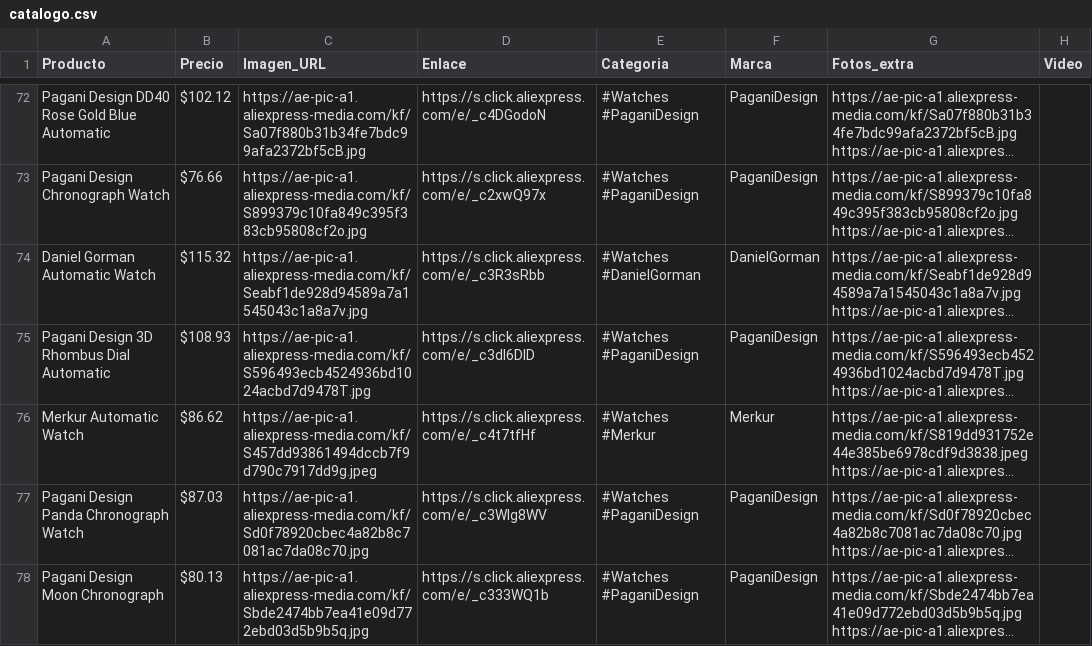
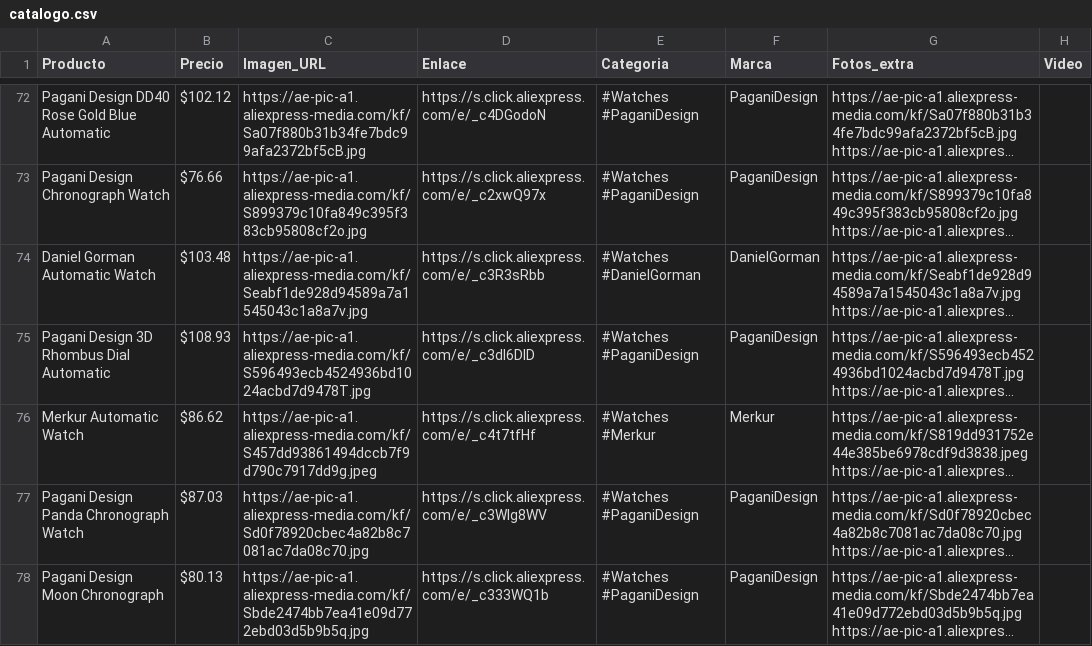
Before and after one commit to Gus1227/Gus1227.github.io, a CSV file: catalogo.csv, drawn as a sheet; only a part is shown, gaps mark what is left out; long unchanged cells end in …; the diff covers the shown part only; the diff names each change by its address in the sheet, - before the commit and + after, or states it on an @@ line.

```diff
--- a/catalogo.csv
+++ b/catalogo.csv
-B74 (Precio): $115.32
+B74 (Precio): $103.48
```
Also changed, not shown: 6 edited cells elsewhere in this file, 2 other files.
